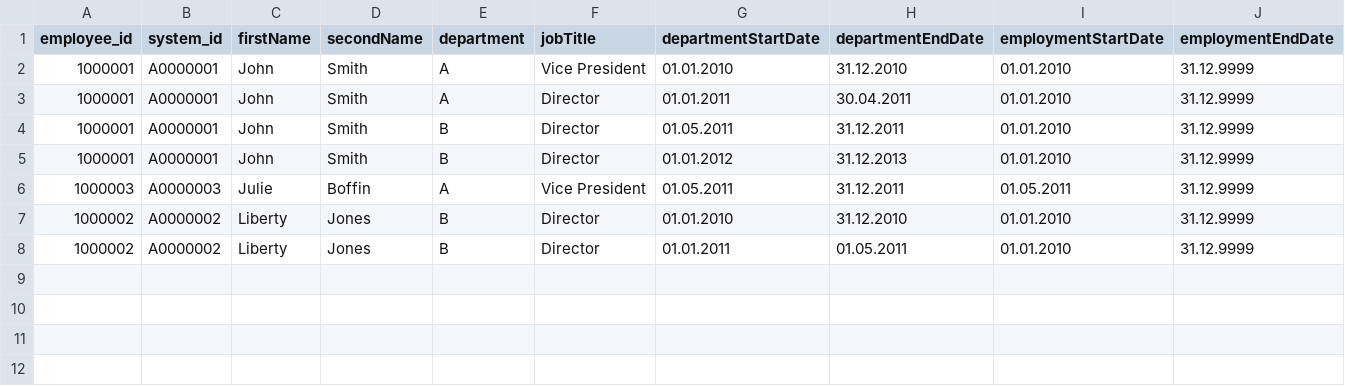
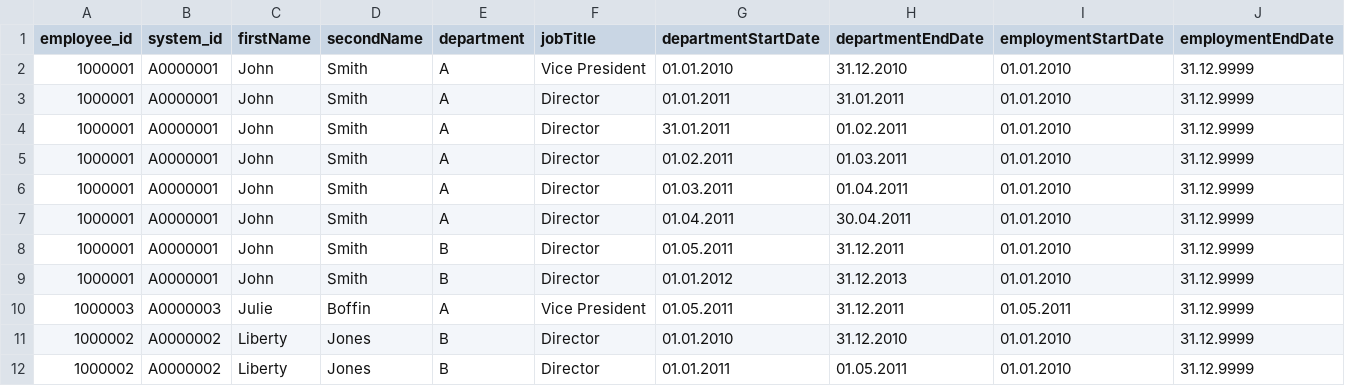
Before and after one commit to brownjasonj/organizational-change-tracker, a CSV file: __tests__/data/employees.csv, drawn as a sheet.

```diff
--- a/__tests__/data/employees.csv
+++ b/__tests__/data/employees.csv
@@ -2,3 +2,7 @@ employee_id,system_id,firstName,secondName,department,jobTitle,departmentStartDa
 1000001,A0000001,John,Smith,A,Vice President,01.01.2010,31.12.2010,01.01.2010,31.12.9999
-1000001,A0000001,John,Smith,A,Director,01.01.2011,30.04.2011,01.01.2010,31.12.9999
+1000001,A0000001,John,Smith,A,Director,01.01.2011,31.01.2011,01.01.2010,31.12.9999
+1000001,A0000001,John,Smith,A,Director,31.01.2011,01.02.2011,01.01.2010,31.12.9999
+1000001,A0000001,John,Smith,A,Director,01.02.2011,01.03.2011,01.01.2010,31.12.9999
+1000001,A0000001,John,Smith,A,Director,01.03.2011,01.04.2011,01.01.2010,31.12.9999
+1000001,A0000001,John,Smith,A,Director,01.04.2011,30.04.2011,01.01.2010,31.12.9999
 1000001,A0000001,John,Smith,B,Director,01.05.2011,31.12.2011,01.01.2010,31.12.9999
```
Also changed, not shown: tmp/employees.csv, 25 other files.
